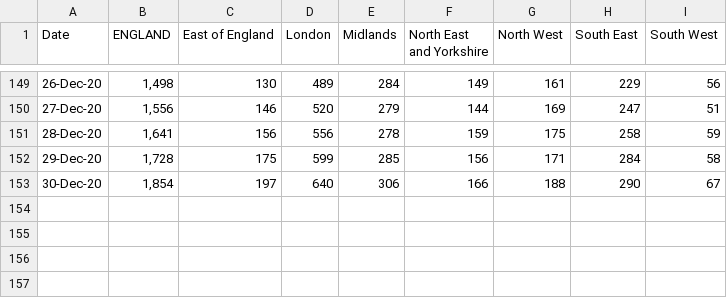
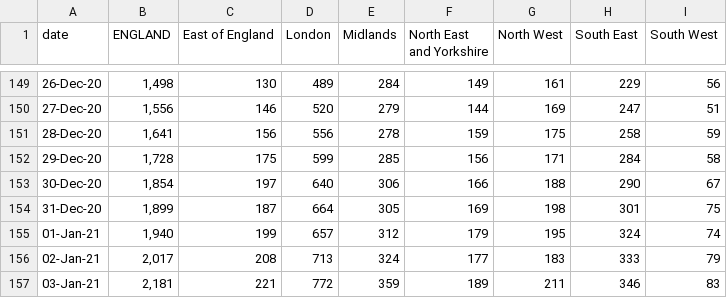
Before and after one commit to adammoss/covid, a CSV file: covid_hospital_activity/ventilator.csv, drawn as a sheet; only a part is shown, gaps mark what is left out; the diff names each change by its address in the sheet, - before the commit and + after, or states it on an @@ line.

```diff
--- a/covid_hospital_activity/ventilator.csv
+++ b/covid_hospital_activity/ventilator.csv
-A1: Date
+A1: date
+row 154: 31-Dec-20 | 1,899 | 187 | 664 | 305 | 169 | 198 | 301 | 75
+row 155: 01-Jan-21 | 1,940 | 199 | 657 | 312 | 179 | 195 | 324 | 74
+row 156: 02-Jan-21 | 2,017 | 208 | 713 | 324 | 177 | 183 | 333 | 79
+row 157: 03-Jan-21 | 2,181 | 221 | 772 | 359 | 189 | 211 | 346 | 83
```
Also changed, not shown: covid_hospital_activity/total_beds.csv, 17 other files.
